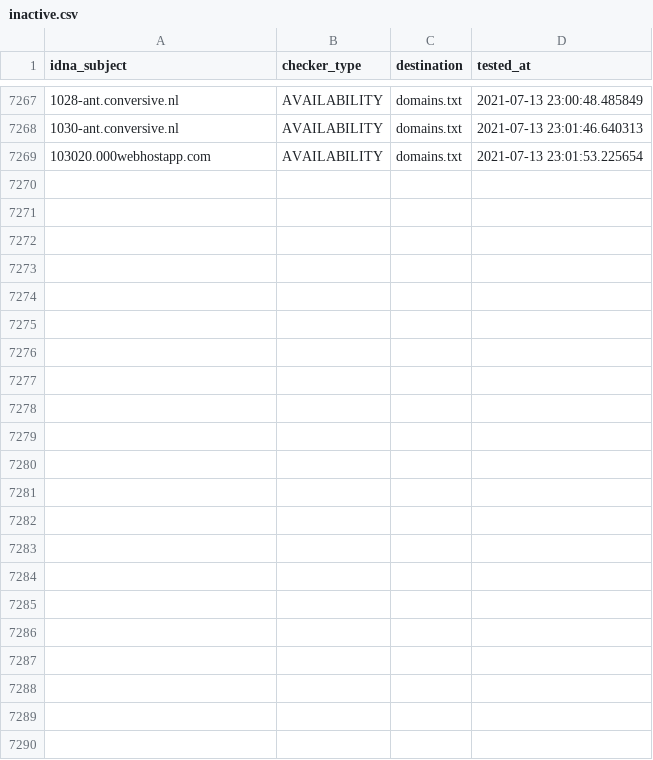
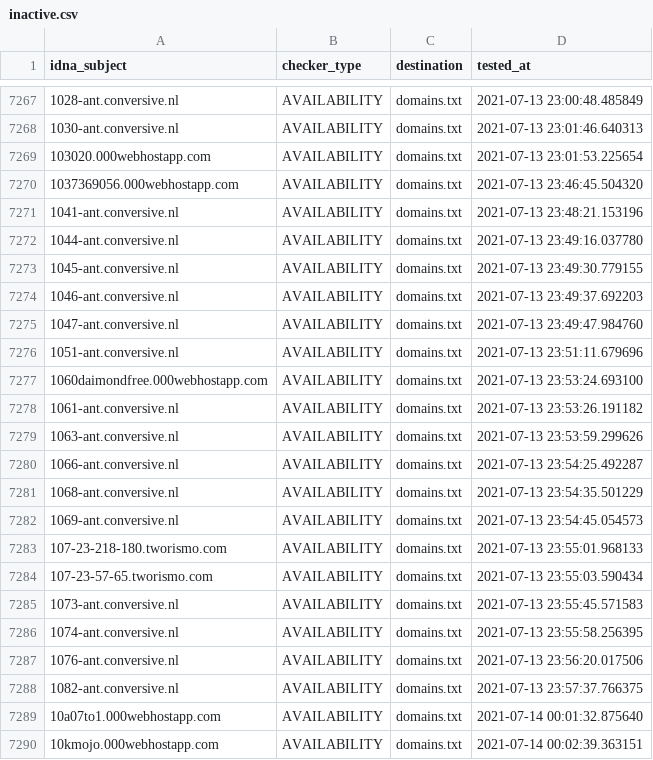
Before and after one commit to mypdns/dead-hosts, a CSV file: .pyfunceble/inactive.csv, drawn as a sheet; only a part is shown, gaps mark what is left out; the diff names each change by its address in the sheet, - before the commit and + after, or states it on an @@ line.

```diff
--- a/.pyfunceble/inactive.csv
+++ b/.pyfunceble/inactive.csv
+row 7270: 1037369056.000webhostapp.com | AVAILABILITY | domains.txt | 2021-07-13 23:46:45.504320
+row 7271: 1041-ant.conversive.nl | AVAILABILITY | domains.txt | 2021-07-13 23:48:21.153196
+row 7272: 1044-ant.conversive.nl | AVAILABILITY | domains.txt | 2021-07-13 23:49:16.037780
+row 7273: 1045-ant.conversive.nl | AVAILABILITY | domains.txt | 2021-07-13 23:49:30.779155
+row 7274: 1046-ant.conversive.nl | AVAILABILITY | domains.txt | 2021-07-13 23:49:37.692203
+row 7275: 1047-ant.conversive.nl | AVAILABILITY | domains.txt | 2021-07-13 23:49:47.984760
+row 7276: 1051-ant.conversive.nl | AVAILABILITY | domains.txt | 2021-07-13 23:51:11.679696
+row 7277: 1060daimondfree.000webhostapp.com | AVAILABILITY | domains.txt | 2021-07-13 23:53:24.693100
+row 7278: 1061-ant.conversive.nl | AVAILABILITY | domains.txt | 2021-07-13 23:53:26.191182
+row 7279: 1063-ant.conversive.nl | AVAILABILITY | domains.txt | 2021-07-13 23:53:59.299626
+row 7280: 1066-ant.conversive.nl | AVAILABILITY | domains.txt | 2021-07-13 23:54:25.492287
+row 7281: 1068-ant.conversive.nl | AVAILABILITY | domains.txt | 2021-07-13 23:54:35.501229
+row 7282: 1069-ant.conversive.nl | AVAILABILITY | domains.txt | 2021-07-13 23:54:45.054573
+row 7283: 107-23-218-180.tworismo.com | AVAILABILITY | domains.txt | 2021-07-13 23:55:01.968133
+row 7284: 107-23-57-65.tworismo.com | AVAILABILITY | domains.txt | 2021-07-13 23:55:03.590434
+row 7285: 1073-ant.conversive.nl | AVAILABILITY | domains.txt | 2021-07-13 23:55:45.571583
+row 7286: 1074-ant.conversive.nl | AVAILABILITY | domains.txt | 2021-07-13 23:55:58.256395
+row 7287: 1076-ant.conversive.nl | AVAILABILITY | domains.txt | 2021-07-13 23:56:20.017506
+row 7288: 1082-ant.conversive.nl | AVAILABILITY | domains.txt | 2021-07-13 23:57:37.766375
+row 7289: 10a07to1.000webhostapp.com | AVAILABILITY | domains.txt | 2021-07-14 00:01:32.875640
+row 7290: 10kmojo.000webhostapp.com | AVAILABILITY | domains.txt | 2021-07-14 00:02:39.363151
```
Also changed, not shown: 10 other files.
